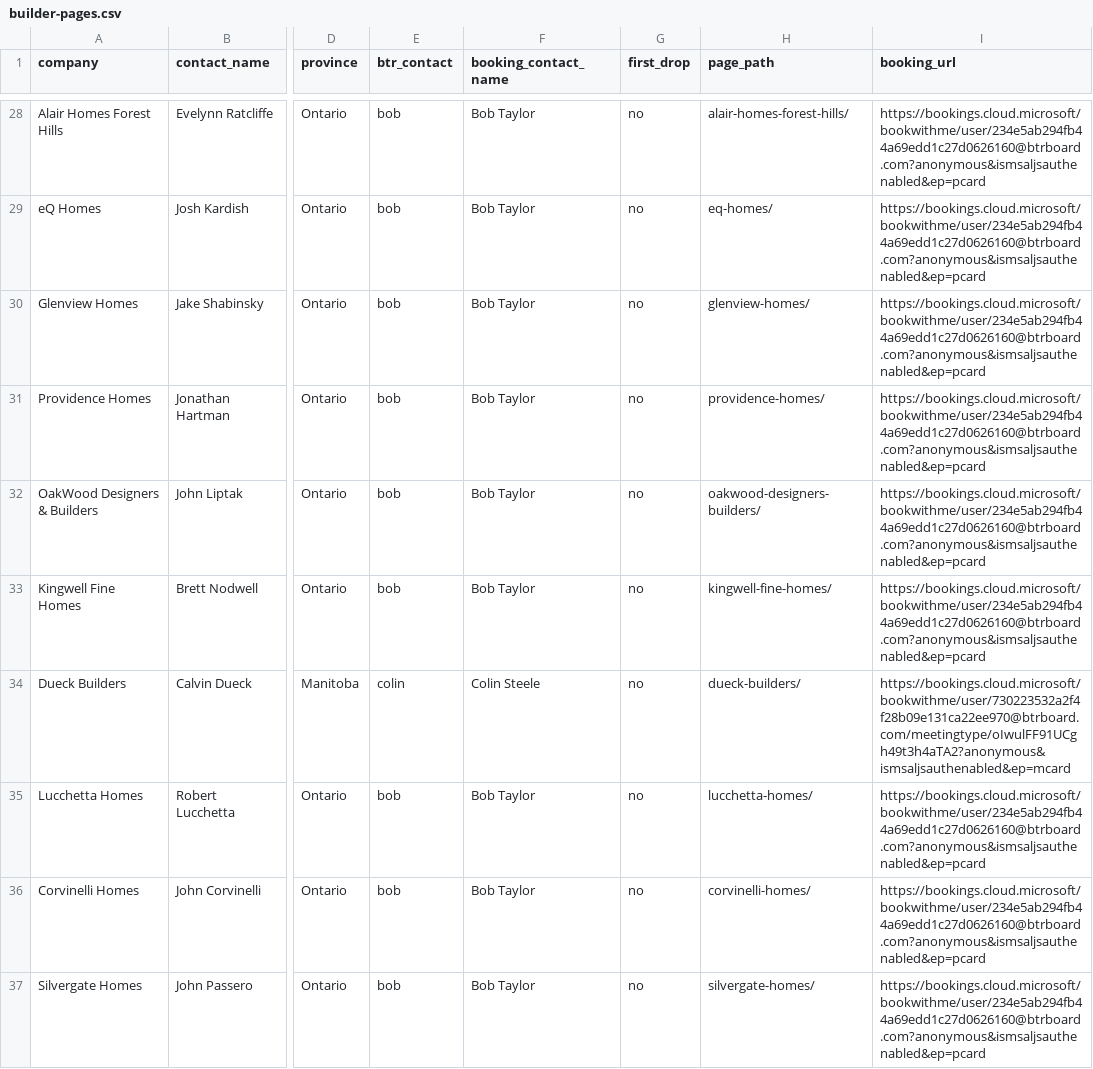
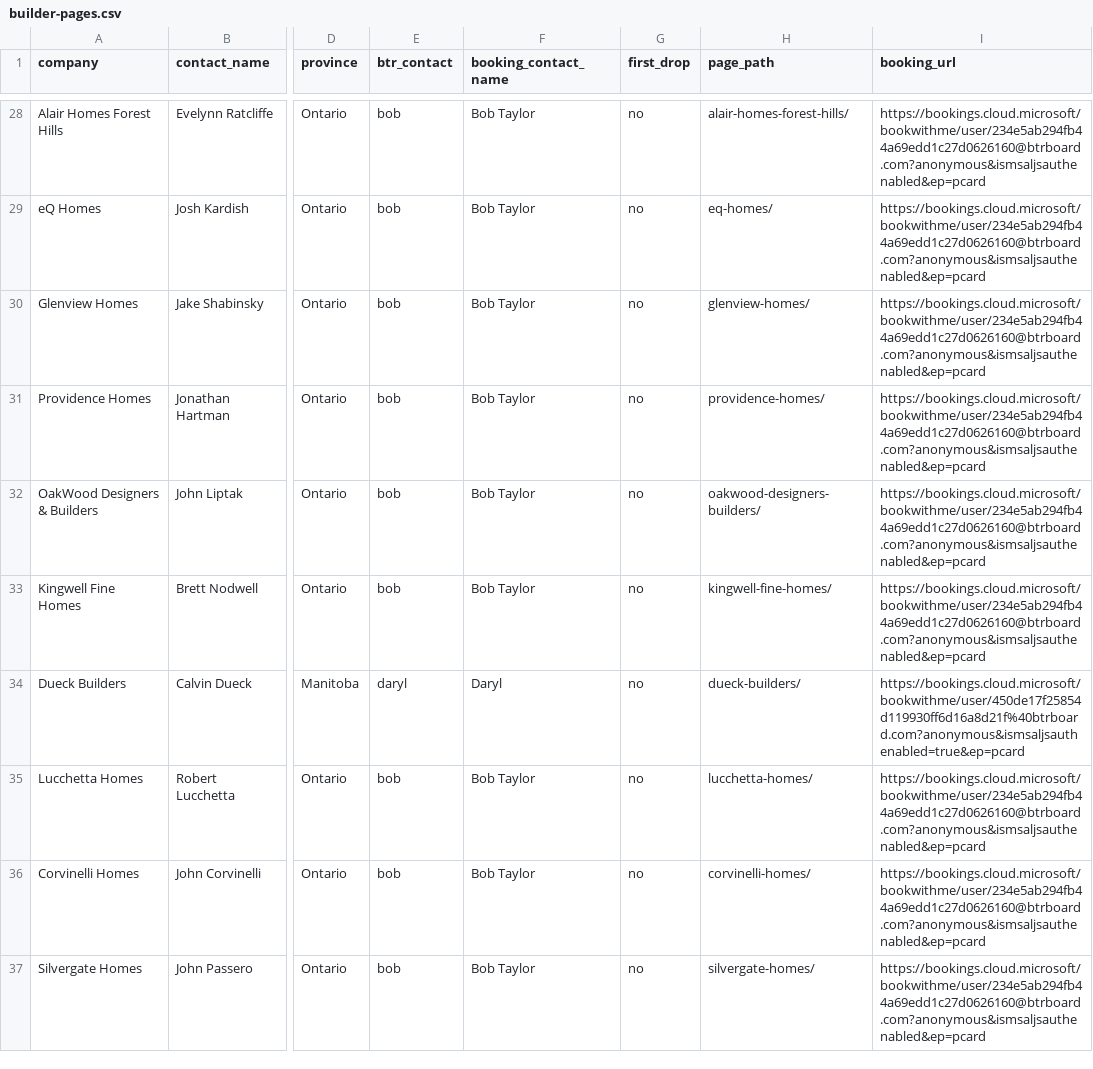
Before and after one commit to ZGM-Inc/Btrboard_landing_pages, a CSV file: reports/builder-pages.csv, drawn as a sheet; only a part is shown, gaps mark what is left out; the diff covers the shown part only; the diff names each change by its address in the sheet, - before the commit and + after, or states it on an @@ line.

Commit message:
Reassign seven builder booking links from Colin to Daryl

```diff
--- a/reports/builder-pages.csv
+++ b/reports/builder-pages.csv
-E34 (btr_contact): colin
+E34 (btr_contact): daryl
-F34 (booking_contact_name): Colin Steele
+F34 (booking_contact_name): Daryl
-I34 (booking_url): https://bookings.cloud.microsoft/bookwithme/user/730223532a2f4f28b09e131ca22ee970@btrboard.com/meetingtype/oIwulFF91UCgh49t3h4aTA2?anonymous&ismsaljsauthenabled&ep=mcard
+I34 (booking_url): https://bookings.cloud.microsoft/bookwithme/user/450de17f25854d119930ff6d16a8d21f%40btrboard.com?anonymous&ismsaljsauthenabled=true&ep=pcard
```
Also changed, not shown: 18 edited cells elsewhere in this file, data/builders.csv, 9 other files.
